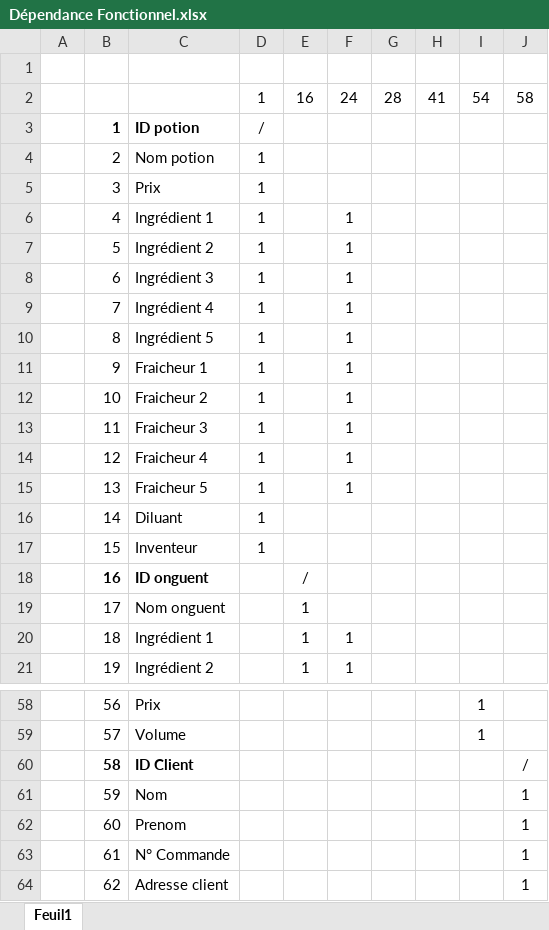
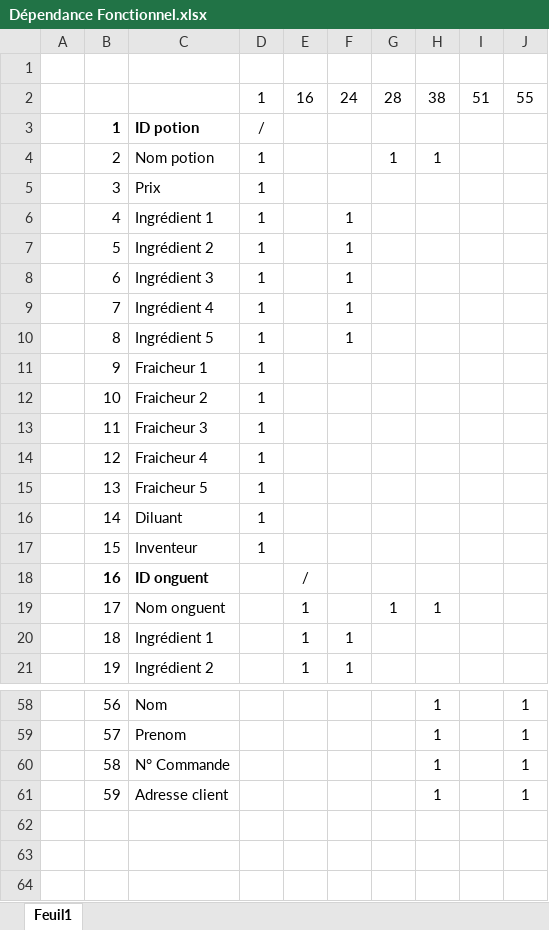
Before and after one commit to Efiria/GiselleMagicArts, an Excel workbook: Dépendance Fonctionnel.xlsx, sheet Feuil1, drawn as a sheet; only a part is shown, gaps mark what is left out; values as stored, in another font and other column widths than the file's, no borders; the diff covers the shown part only; the diff names each change by its address in the sheet, - before the commit and + after, or states it on an @@ line.

```diff
--- a/Dépendance Fonctionnel.xlsx (sheet Feuil1)
+++ b/Dépendance Fonctionnel.xlsx (sheet Feuil1)
-H2: 41
+H2: 38
-I2: 54
+I2: 51
-J2: 58
+J2: 55
-G4: (empty)
+G4: 1
-H4: (empty)
+H4: 1
-F11:F15: 1
+F11:F15: (empty)
-G19: (empty)
+G19: 1
-H19: (empty)
+H19: 1
-C58: Prix
+C58: Nom
-H58:H61: (empty)
+H58:H61: 1
-I58:I59: 1
+I58:I59: (empty)
-J58:J59: (empty)
+J58:J59: 1
-C59: Volume
+C59: Prenom
-B60:C60 bold: on
+B60:C60 bold: off
-C60: ID Client
+C60: N° Commande
-J60: /
+J60: 1
-C61: Nom
+C61: Adresse client
-row 62:  | 60 | Prenom |  |  |  |  |  |  | 1
-row 63:  | 61 | N° Commande |  |  |  |  |  |  | 1
-row 64:  | 62 | Adresse client |  |  |  |  |  |  | 1
```
Also changed, not shown: 72 edited cells and cell formats elsewhere in this sheet, Analyse/Dictionnaire de données.xlsx, Planning previsionnel.xlsx.
